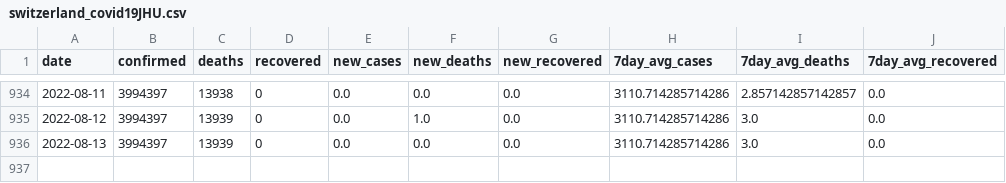
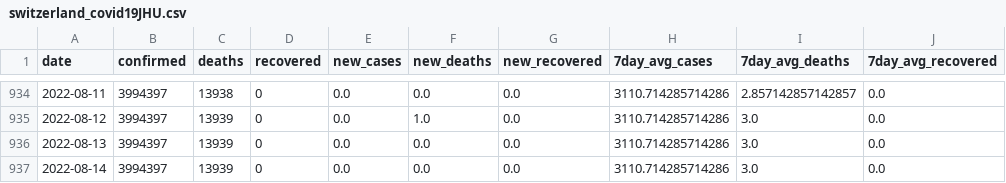
Before and after one commit to rvibek/covid19_jhu, a CSV file: switzerland_covid19JHU.csv, drawn as a sheet; only a part is shown, gaps mark what is left out; the diff names each change by its address in the sheet, - before the commit and + after, or states it on an @@ line.

Commit message:
2022-08-15 21:00:02

```diff
--- a/switzerland_covid19JHU.csv
+++ b/switzerland_covid19JHU.csv
+row 937: 2022-08-14 | 3994397 | 13939 | 0 | 0.0 | 0.0 | 0.0 | 3110.714285714286 | 3.0 | 0.0
```
